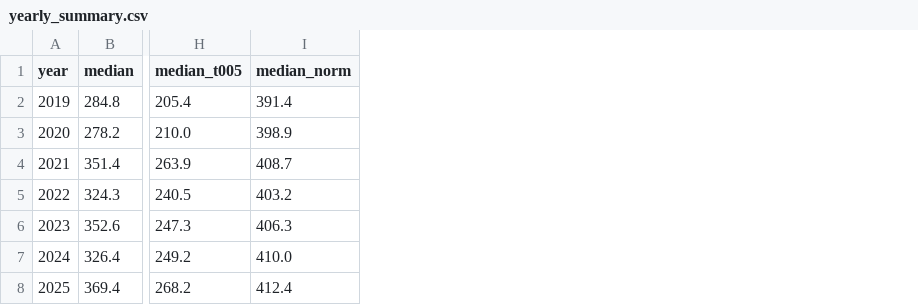
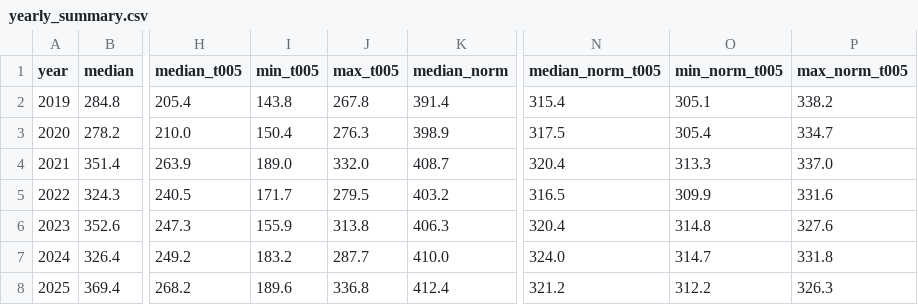
Before and after one commit to akhm7/sd, a CSV file: streamlit_data/yearly_summary.csv, drawn as a sheet; only a part is shown, gaps mark what is left out; the diff names each change by its address in the sheet, - before the commit and + after, or states it on an @@ line.

```diff
--- a/streamlit_data/yearly_summary.csv
+++ b/streamlit_data/yearly_summary.csv
+column I (min_t005), rows 2-8: 143.8 | 150.4 | 189.0 | 171.7 | 155.9 | 183.2 | 189.6
+column J (max_t005), rows 2-8: 267.8 | 276.3 | 332.0 | 279.5 | 313.8 | 287.7 | 336.8
+column N (median_norm_t005), rows 2-8: 315.4 | 317.5 | 320.4 | 316.5 | 320.4 | 324.0 | 321.2
+column O (min_norm_t005), rows 2-8: 305.1 | 305.4 | 313.3 | 309.9 | 314.8 | 314.7 | 312.2
+column P (max_norm_t005), rows 2-8: 338.2 | 334.7 | 337.0 | 331.6 | 327.6 | 331.8 | 326.3
```
Also changed, not shown: streamlit_data/results.csv, 2 other files.
